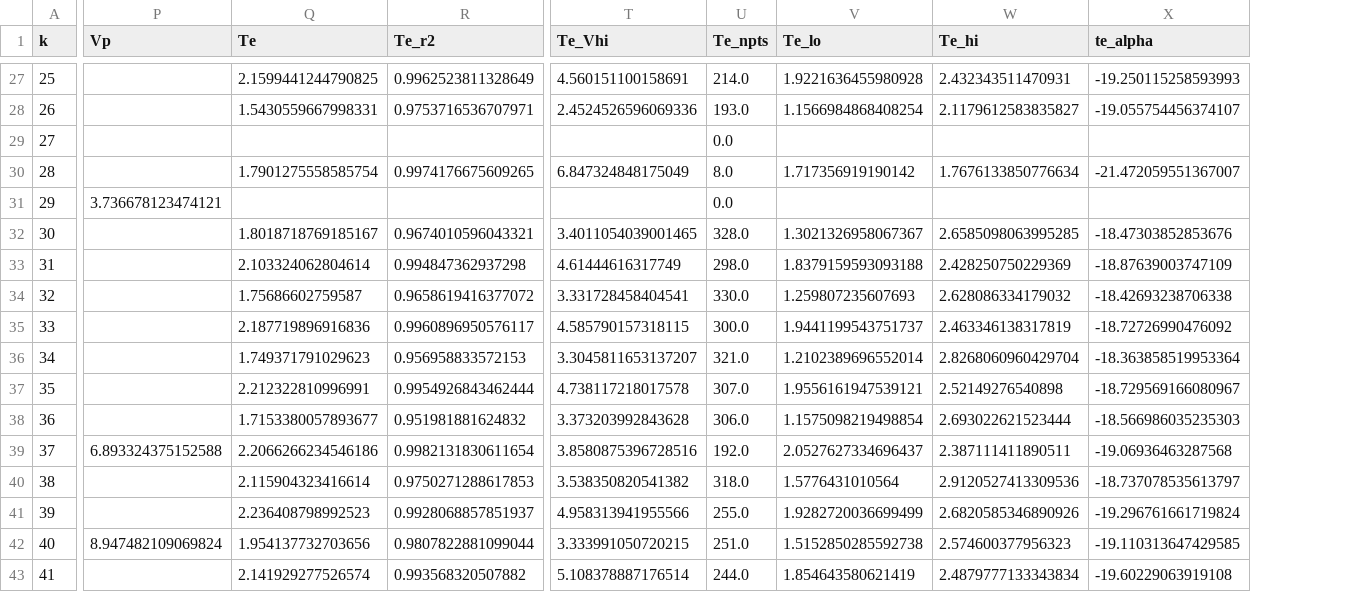
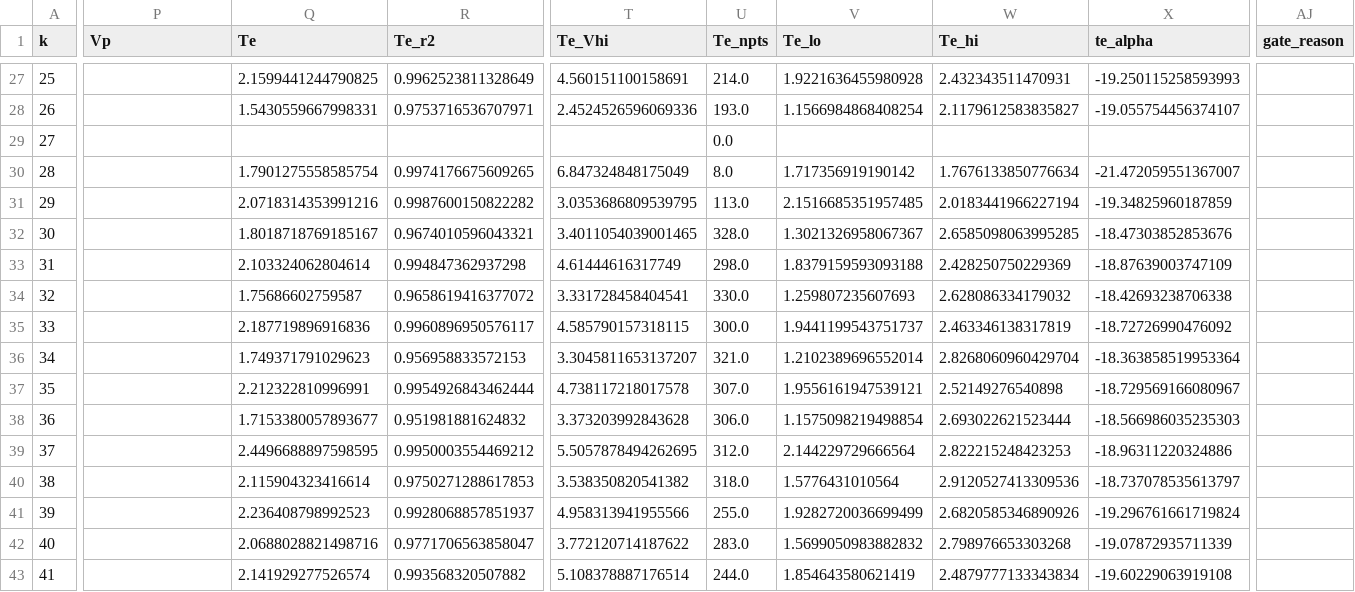
Before and after one commit to William-Curt/git_practice, a CSV file: analysis/results_default.csv, drawn as a sheet; only a part is shown, gaps mark what is left out; the diff covers the shown part only; the diff names each change by its address in the sheet, - before the commit and + after, or states it on an @@ line.

```diff
--- a/analysis/results_default.csv
+++ b/analysis/results_default.csv
+column AJ (gate_reason), empty
-P31 (Vp): 3.736678123474121
+P31 (Vp): (empty)
-Q31 (Te): (empty)
+Q31 (Te): 2.0718314353991216
-R31 (Te_r2): (empty)
+R31 (Te_r2): 0.9987600150822282
-T31 (Te_Vhi): (empty)
+T31 (Te_Vhi): 3.0353686809539795
-U31 (Te_npts): 0.0
+U31 (Te_npts): 113.0
-V31 (Te_lo): (empty)
+V31 (Te_lo): 2.1516685351957485
-W31 (Te_hi): (empty)
+W31 (Te_hi): 2.0183441966227194
-X31 (te_alpha): (empty)
+X31 (te_alpha): -19.34825960187859
-P39 (Vp): 6.893324375152588
+P39 (Vp): (empty)
-Q39 (Te): 2.2066266234546186
+Q39 (Te): 2.4496688897598595
-R39 (Te_r2): 0.9982131830611654
+R39 (Te_r2): 0.9950003554469212
-T39 (Te_Vhi): 3.8580875396728516
+T39 (Te_Vhi): 5.5057878494262695
-U39 (Te_npts): 192.0
+U39 (Te_npts): 312.0
-V39 (Te_lo): 2.0527627334696437
+V39 (Te_lo): 2.144229729666564
-W39 (Te_hi): 2.387111411890511
+W39 (Te_hi): 2.822215248423253
-X39 (te_alpha): -19.06936463287568
+X39 (te_alpha): -18.96311220324886
-P42 (Vp): 8.947482109069824
+P42 (Vp): (empty)
-Q42 (Te): 1.954137732703656
+Q42 (Te): 2.0688028821498716
-R42 (Te_r2): 0.9807822881099044
+R42 (Te_r2): 0.9771706563858047
-T42 (Te_Vhi): 3.333991050720215
+T42 (Te_Vhi): 3.772120714187622
-U42 (Te_npts): 251.0
+U42 (Te_npts): 283.0
-V42 (Te_lo): 1.5152850285592738
+V42 (Te_lo): 1.5699050983882832
-W42 (Te_hi): 2.574600377956323
+W42 (Te_hi): 2.798976653303268
-X42 (te_alpha): -19.110313647429585
+X42 (te_alpha): -19.07872935711339
```
Also changed, not shown: 82 edited cells elsewhere in this file, 1 other file.
